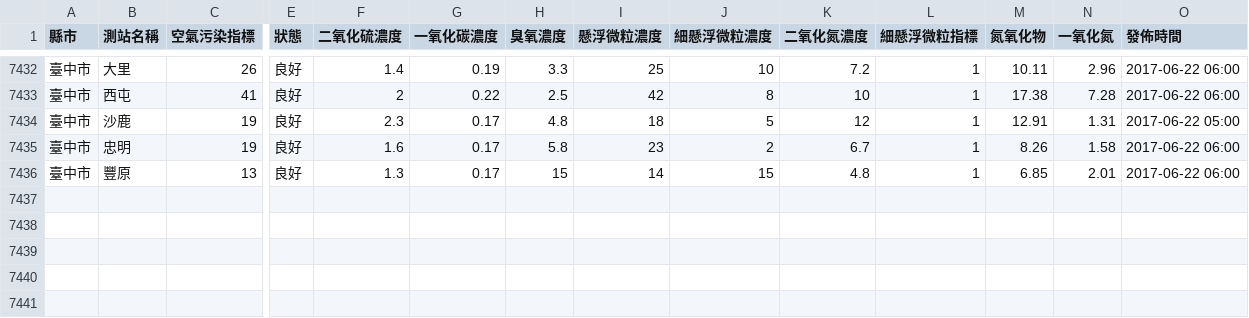
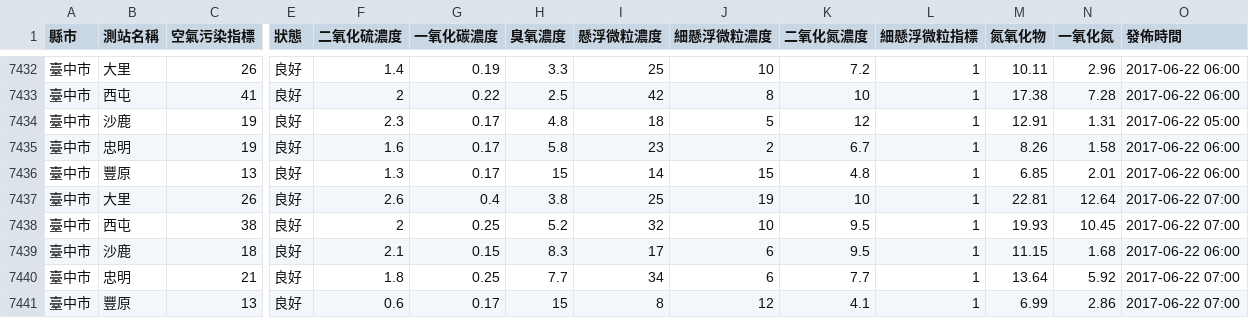
Before and after one commit to HarrisQs/AirPollutionCrawler, a CSV file: Data/臺中市.csv, drawn as a sheet; only a part is shown, gaps mark what is left out; rows hold the shown columns only; the diff names each change by its address in the sheet, - before the commit and + after, or states it on an @@ line.

```diff
--- a/Data/臺中市.csv
+++ b/Data/臺中市.csv
+row 7437: 臺中市 | 大里 | 26 | 良好 | 2.6 | 0.4 | 3.8 | 25 | 19 | 10 | 1 | 22.81 | 12.64 | 2017-06-22 07:00
+row 7438: 臺中市 | 西屯 | 38 | 良好 | 2 | 0.25 | 5.2 | 32 | 10 | 9.5 | 1 | 19.93 | 10.45 | 2017-06-22 07:00
+row 7439: 臺中市 | 沙鹿 | 18 | 良好 | 2.1 | 0.15 | 8.3 | 17 | 6 | 9.5 | 1 | 11.15 | 1.68 | 2017-06-22 06:00
+row 7440: 臺中市 | 忠明 | 21 | 良好 | 1.8 | 0.25 | 7.7 | 34 | 6 | 7.7 | 1 | 13.64 | 5.92 | 2017-06-22 07:00
+row 7441: 臺中市 | 豐原 | 13 | 良好 | 0.6 | 0.17 | 15 | 8 | 12 | 4.1 | 1 | 6.99 | 2.86 | 2017-06-22 07:00
```
Also changed, not shown: Data/桃園市.csv, Data/臺北市.csv, 19 other files.
